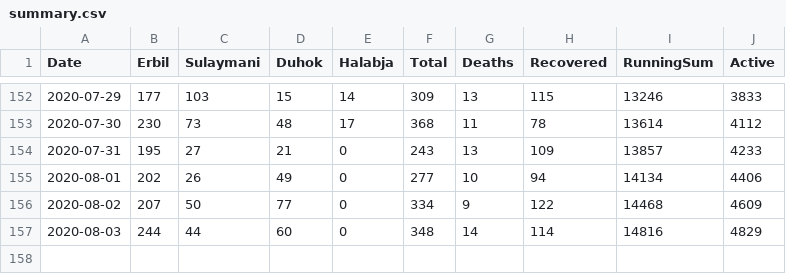
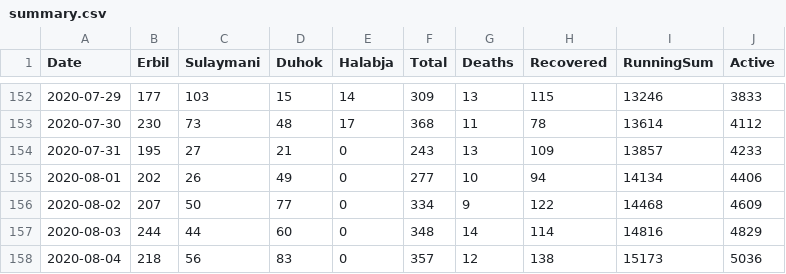
Before and after one commit to DevelopersTree/Kovid19, a CSV file: data/summary.csv, drawn as a sheet; only a part is shown, gaps mark what is left out.

Commit message:
Fetched latest data. 8/4/2020

```diff
--- a/data/summary.csv
+++ b/data/summary.csv
@@ -157 +157,2 @@ Date,Erbil,Sulaymani,Duhok,Halabja,Total,Deaths,Recovered,RunningSum,Active
 2020-08-03,244,44,60,0,348,14,114,14816,4829
+2020-08-04,218,56,83,0,357,12,138,15173,5036
```
Also changed, not shown: data/governorates/duhok.csv, data/governorates/erbil.csv, 7 other files.
